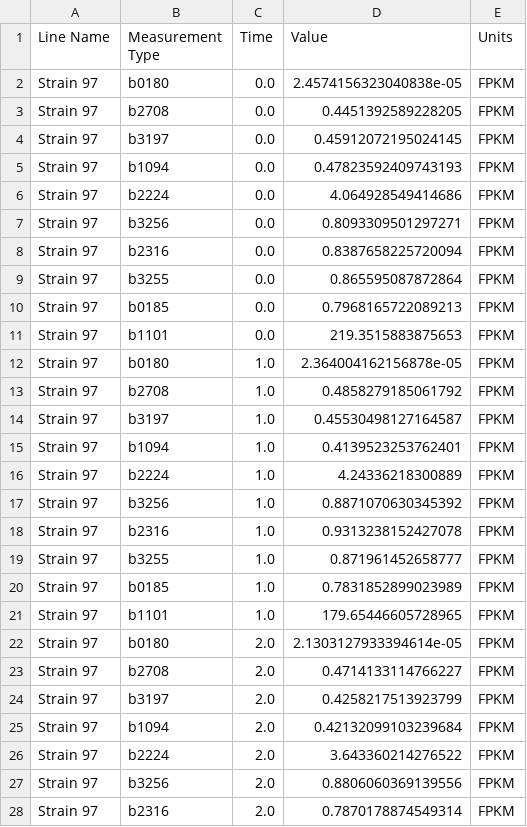
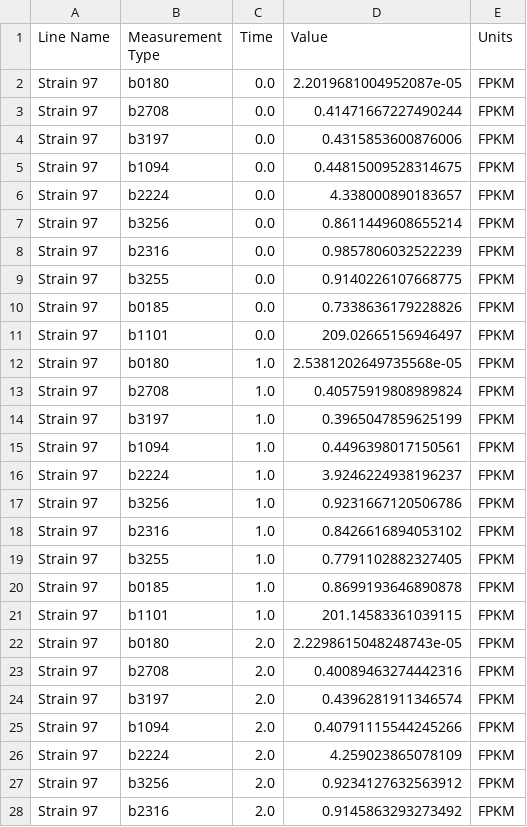
Before and after one commit to juanneilson/multiomicspaper, a CSV file: data/omg_output/edd_rec/EDD_transcriptomics_BTSM.csv, drawn as a sheet; only a part is shown; the diff covers the shown part only.

```diff
--- a/data/omg_output/edd_rec/EDD_transcriptomics_BTSM.csv
+++ b/data/omg_output/edd_rec/EDD_transcriptomics_BTSM.csv
@@ -1,28 +1,28 @@
 Line Name,Measurement Type,Time,Value,Units
-Strain 97,b0180,0.0,2.4574156323040838e-05,FPKM
-Strain 97,b2708,0.0,0.4451392589228205,FPKM
-Strain 97,b3197,0.0,0.45912072195024145,FPKM
-Strain 97,b1094,0.0,0.47823592409743193,FPKM
-Strain 97,b2224,0.0,4.064928549414686,FPKM
-Strain 97,b3256,0.0,0.8093309501297271,FPKM
-Strain 97,b2316,0.0,0.8387658225720094,FPKM
-Strain 97,b3255,0.0,0.865595087872864,FPKM
-Strain 97,b0185,0.0,0.7968165722089213,FPKM
-Strain 97,b1101,0.0,219.3515883875653,FPKM
-Strain 97,b0180,1.0,2.364004162156878e-05,FPKM
-Strain 97,b2708,1.0,0.4858279185061792,FPKM
-Strain 97,b3197,1.0,0.45530498127164587,FPKM
-Strain 97,b1094,1.0,0.4139523253762401,FPKM
-Strain 97,b2224,1.0,4.24336218300889,FPKM
-Strain 97,b3256,1.0,0.8871070630345392,FPKM
-Strain 97,b2316,1.0,0.9313238152427078,FPKM
-Strain 97,b3255,1.0,0.871961452658777,FPKM
-Strain 97,b0185,1.0,0.7831852899023989,FPKM
-Strain 97,b1101,1.0,179.65446605728965,FPKM
-Strain 97,b0180,2.0,2.1303127933394614e-05,FPKM
-Strain 97,b2708,2.0,0.4714133114766227,FPKM
-Strain 97,b3197,2.0,0.4258217513923799,FPKM
-Strain 97,b1094,2.0,0.42132099103239684,FPKM
-Strain 97,b2224,2.0,3.643360214276522,FPKM
-Strain 97,b3256,2.0,0.8806060369139556,FPKM
-Strain 97,b2316,2.0,0.7870178874549314,FPKM
+Strain 97,b0180,0.0,2.2019681004952087e-05,FPKM
+Strain 97,b2708,0.0,0.41471667227490244,FPKM
+Strain 97,b3197,0.0,0.4315853600876006,FPKM
+Strain 97,b1094,0.0,0.44815009528314675,FPKM
+Strain 97,b2224,0.0,4.338000890183657,FPKM
+Strain 97,b3256,0.0,0.8611449608655214,FPKM
+Strain 97,b2316,0.0,0.9857806032522239,FPKM
+Strain 97,b3255,0.0,0.9140226107668775,FPKM
+Strain 97,b0185,0.0,0.7338636179228826,FPKM
+Strain 97,b1101,0.0,209.02665156946497,FPKM
+Strain 97,b0180,1.0,2.5381202649735568e-05,FPKM
+Strain 97,b2708,1.0,0.40575919808989824,FPKM
+Strain 97,b3197,1.0,0.3965047859625199,FPKM
+Strain 97,b1094,1.0,0.4496398017150561,FPKM
+Strain 97,b2224,1.0,3.9246224938196237,FPKM
+Strain 97,b3256,1.0,0.9231667120506786,FPKM
+Strain 97,b2316,1.0,0.8426616894053102,FPKM
+Strain 97,b3255,1.0,0.7791102882327405,FPKM
+Strain 97,b0185,1.0,0.8699193646890878,FPKM
+Strain 97,b1101,1.0,201.14583361039115,FPKM
+Strain 97,b0180,2.0,2.2298615048248743e-05,FPKM
+Strain 97,b2708,2.0,0.40089463274442316,FPKM
+Strain 97,b3197,2.0,0.4396281911346574,FPKM
+Strain 97,b1094,2.0,0.40791115544245266,FPKM
+Strain 97,b2224,2.0,4.259023865078109,FPKM
+Strain 97,b3256,2.0,0.9234127632563912,FPKM
+Strain 97,b2316,2.0,0.9145863293273492,FPKM
```
Also changed, not shown: 63 edited cells elsewhere in this file, data/omg_output/edd/EDD_proteomics_WT.csv, data/omg_output/edd/EDD_proteomics_WTSM.csv, 14 other files.
